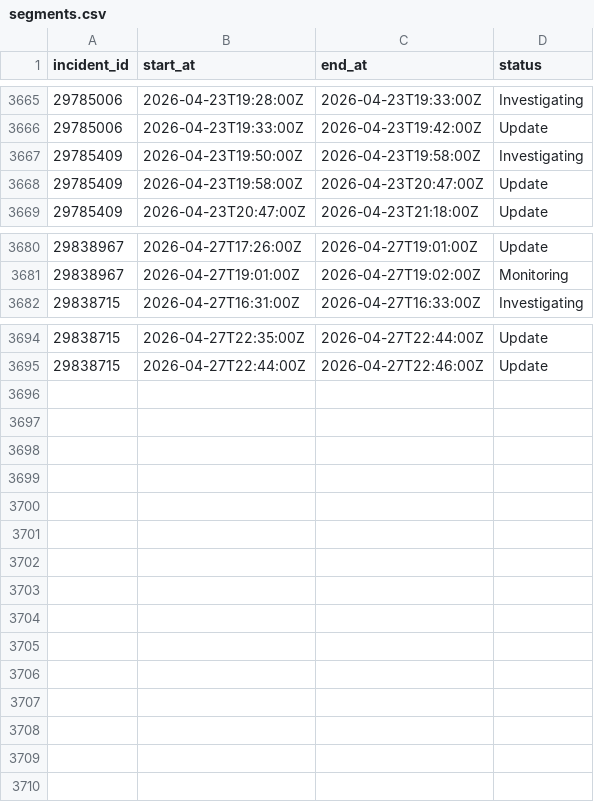
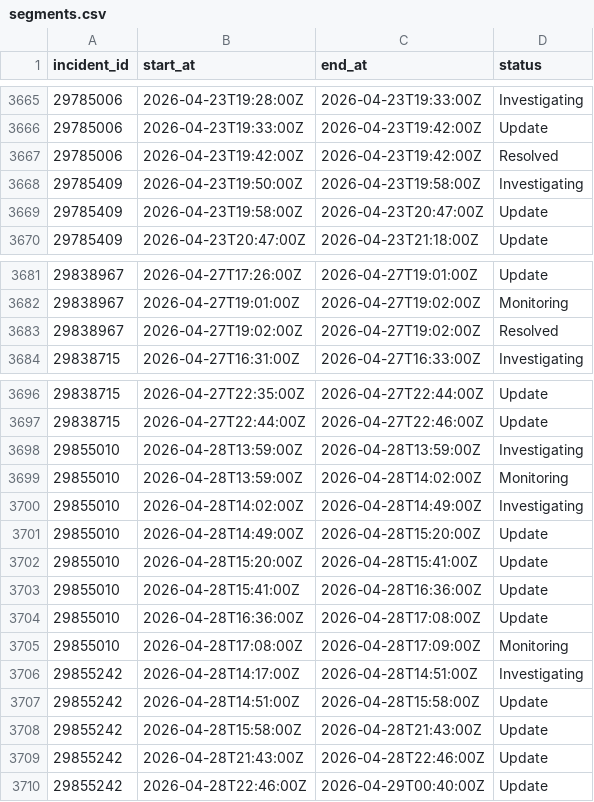
Before and after one commit to mrshu/github-statuses, a CSV file: parsed/segments.csv, drawn as a sheet; only a part is shown, gaps mark what is left out.

```diff
--- a/parsed/segments.csv
+++ b/parsed/segments.csv
@@ -3666,2 +3666,3 @@ incident_id,start_at,end_at,status
 29785006,2026-04-23T19:33:00Z,2026-04-23T19:42:00Z,Update
+29785006,2026-04-23T19:42:00Z,2026-04-23T19:42:00Z,Resolved
 29785409,2026-04-23T19:50:00Z,2026-04-23T19:58:00Z,Investigating
@@ -3681,2 +3682,3 @@ incident_id,start_at,end_at,status
 29838967,2026-04-27T19:01:00Z,2026-04-27T19:02:00Z,Monitoring
+29838967,2026-04-27T19:02:00Z,2026-04-27T19:02:00Z,Resolved
 29838715,2026-04-27T16:31:00Z,2026-04-27T16:33:00Z,Investigating
@@ -3695 +3697,14 @@ incident_id,start_at,end_at,status
 29838715,2026-04-27T22:44:00Z,2026-04-27T22:46:00Z,Update
+29855010,2026-04-28T13:59:00Z,2026-04-28T13:59:00Z,Investigating
+29855010,2026-04-28T13:59:00Z,2026-04-28T14:02:00Z,Monitoring
+29855010,2026-04-28T14:02:00Z,2026-04-28T14:49:00Z,Investigating
+29855010,2026-04-28T14:49:00Z,2026-04-28T15:20:00Z,Update
+29855010,2026-04-28T15:20:00Z,2026-04-28T15:41:00Z,Update
+29855010,2026-04-28T15:41:00Z,2026-04-28T16:36:00Z,Update
+29855010,2026-04-28T16:36:00Z,2026-04-28T17:08:00Z,Update
+29855010,2026-04-28T17:08:00Z,2026-04-28T17:09:00Z,Monitoring
+29855242,2026-04-28T14:17:00Z,2026-04-28T14:51:00Z,Investigating
+29855242,2026-04-28T14:51:00Z,2026-04-28T15:58:00Z,Update
+29855242,2026-04-28T15:58:00Z,2026-04-28T21:43:00Z,Update
+29855242,2026-04-28T21:43:00Z,2026-04-28T22:46:00Z,Update
+29855242,2026-04-28T22:46:00Z,2026-04-29T00:40:00Z,Update
```
Also changed, not shown: parsed/downtime_windows.csv, 1 other file.
